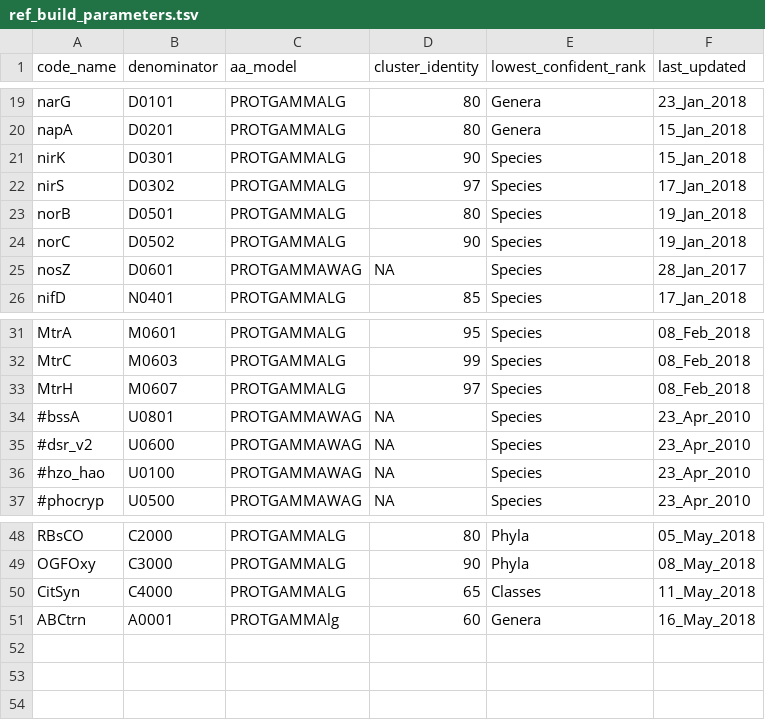
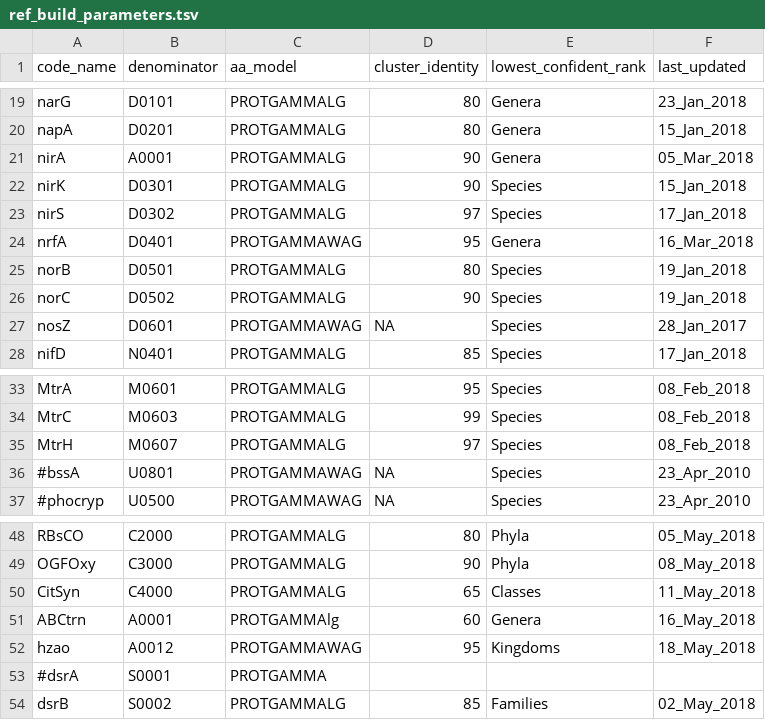
Before and after one commit to hallamlab/TreeSAPP, a TSV file: data/tree_data/ref_build_parameters.tsv, drawn as a sheet; only a part is shown, gaps mark what is left out; removed rows and columns are numbered as before the commit, all else as after; the diff names each change by its address in the sheet, - before the commit and + after, or states it on an @@ line.

Commit message:
Updating functional marker data

```diff
--- a/data/tree_data/ref_build_parameters.tsv
+++ b/data/tree_data/ref_build_parameters.tsv
+row 21: nirA | A0001 | PROTGAMMALG | 90 | Genera | 05_Mar_2018
+row 24: nrfA | D0401 | PROTGAMMAWAG | 95 | Genera | 16_Mar_2018
-row 35: #dsr_v2 | U0600 | PROTGAMMAWAG | NA | Species | 23_Apr_2010
-row 36: #hzo_hao | U0100 | PROTGAMMAWAG | NA | Species | 23_Apr_2010
+row 52: hzao | A0012 | PROTGAMMAWAG | 95 | Kingdoms | 18_May_2018
+row 53: #dsrA | S0001 | PROTGAMMA
+row 54: dsrB | S0002 | PROTGAMMALG | 85 | Families | 02_May_2018
```
Also changed, not shown: data/tree_data/cog_list.tsv, 18 other files.
